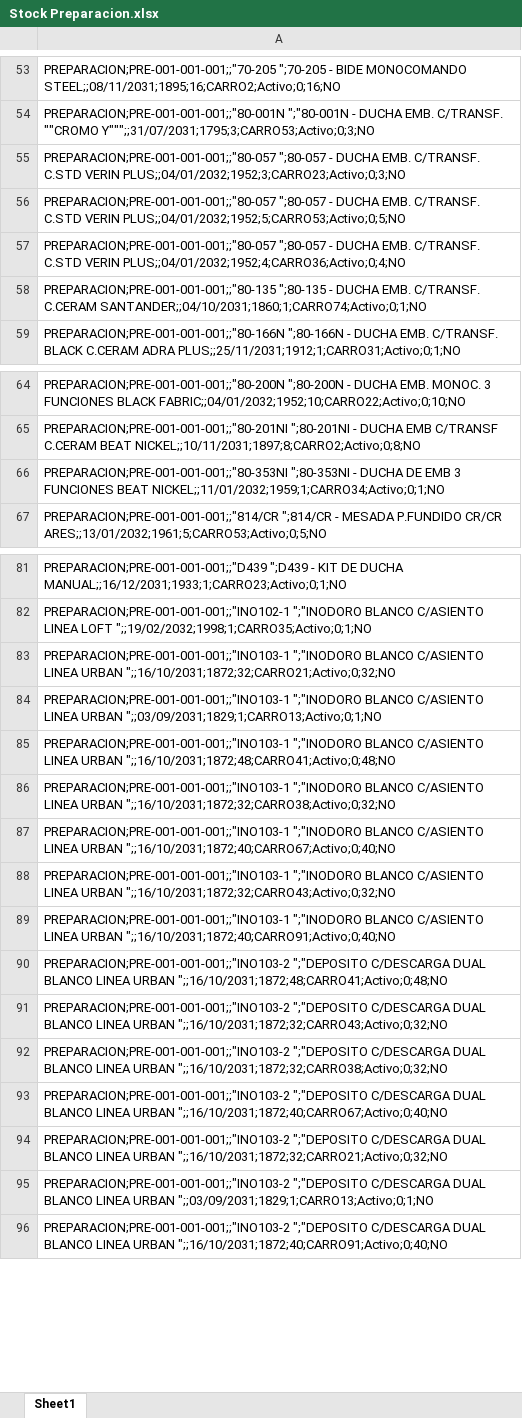
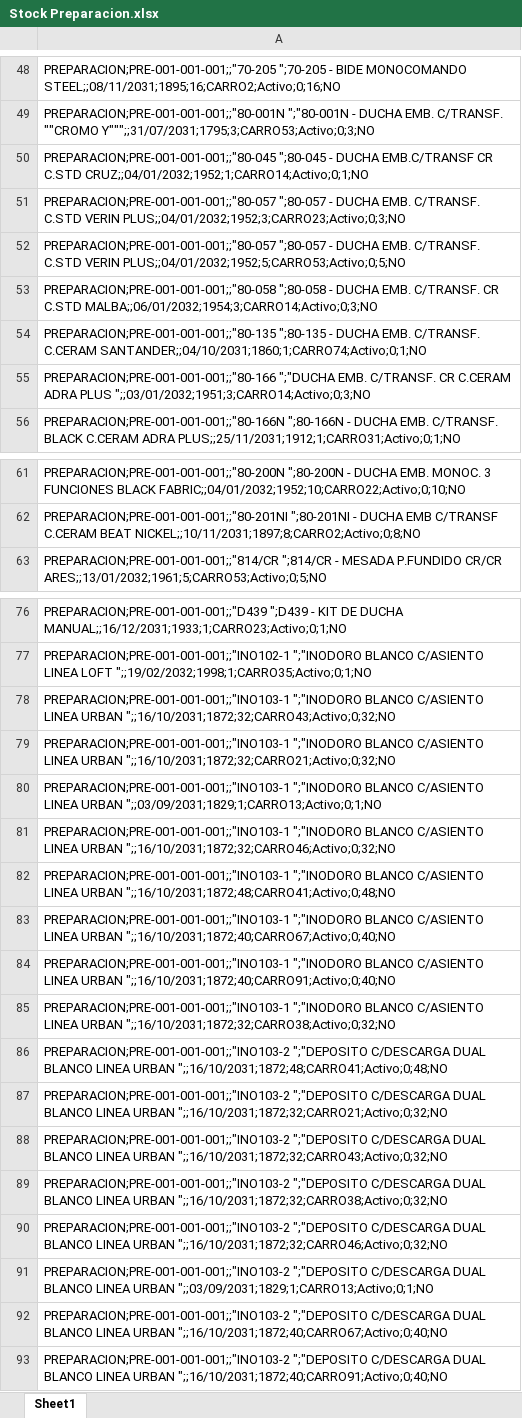
Before and after one commit to IvanGoyena/Logistica-Peirano, an Excel workbook: Data_WMS/Stock Preparacion.xlsx, sheet Sheet1, drawn as a sheet; only a part is shown, gaps mark what is left out; values as stored, in another font and other column widths than the file's, no borders; removed rows and columns are numbered as before the commit, all else as after; the diff covers the shown part only; the diff names each change by its address in the sheet, - before the commit and + after, or states it on an @@ line.

Commit message:
Actualización automática WMS - Stock Preparacion - 31/08/2026 07:43:17

```diff
--- a/Data_WMS/Stock Preparacion.xlsx (sheet Sheet1)
+++ b/Data_WMS/Stock Preparacion.xlsx (sheet Sheet1)
+row 50: PREPARACION;PRE-001-001-001;;"80-045 ";80-045 - DUCHA EMB.C/TRANSF CR C.STD CRUZ;;04/01/2032;1952;1;CARRO14;Activo;0;1;NO
-A53: PREPARACION;PRE-001-001-001;;"80-057 ";80-057 - DUCHA EMB. C/TRANSF. C.STD VERIN PLUS;;04/01/2032;1952;4;CARRO36;Activo;0;4;NO
+A53: PREPARACION;PRE-001-001-001;;"80-058 ";80-058 - DUCHA EMB. C/TRANSF. CR C.STD MALBA;;06/01/2032;1954;3;CARRO14;Activo;0;3;NO
+row 55: PREPARACION;PRE-001-001-001;;"80-166 ";"DUCHA EMB. C/TRANSF. CR C.CERAM ADRA PLUS ";;03/01/2032;1951;3;CARRO14;Activo;0;3;NO
-row 66: PREPARACION;PRE-001-001-001;;"80-353NI ";80-353NI - DUCHA DE EMB 3 FUNCIONES BEAT NICKEL;;11/01/2032;1959;1;CARRO34;Activo;0;1;NO
-row 88: PREPARACION;PRE-001-001-001;;"INO103-1 "…
+row 78: PREPARACION;PRE-001-001-001;;"INO103-1 "…
+row 81: PREPARACION;PRE-001-001-001;;"INO103-1 ";"INODORO BLANCO C/ASIENTO LINEA URBAN ";;16/10/2031;1872;32;CARRO46;Activo;0;32;NO
-row 87: PREPARACION;PRE-001-001-001;;"INO103-1 "…
+row 83: PREPARACION;PRE-001-001-001;;"INO103-1 "…
-row 89: PREPARACION;PRE-001-001-001;;"INO103-1 "…
+row 84: PREPARACION;PRE-001-001-001;;"INO103-1 "…
-row 94: PREPARACION;PRE-001-001-001;;"INO103-2 "…
+row 87: PREPARACION;PRE-001-001-001;;"INO103-2 "…
+row 90: PREPARACION;PRE-001-001-001;;"INO103-2 ";"DEPOSITO C/DESCARGA DUAL BLANCO LINEA URBAN ";;16/10/2031;1872;32;CARRO46;Activo;0;32;NO
-row 95: PREPARACION;PRE-001-001-001;;"INO103-2 "…
+row 91: PREPARACION;PRE-001-001-001;;"INO103-2 "…
```
Also changed, not shown: 4 added rows, 13 removed rows, 1 moved row and 4 edited cells elsewhere in this sheet.
